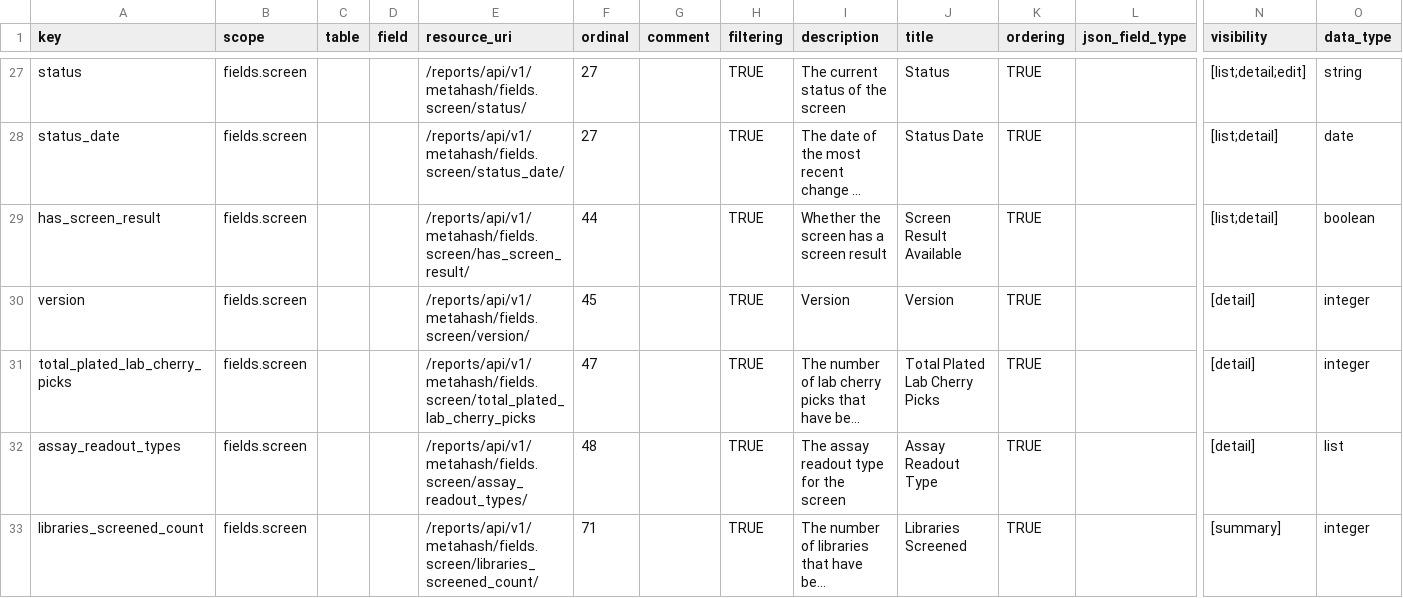
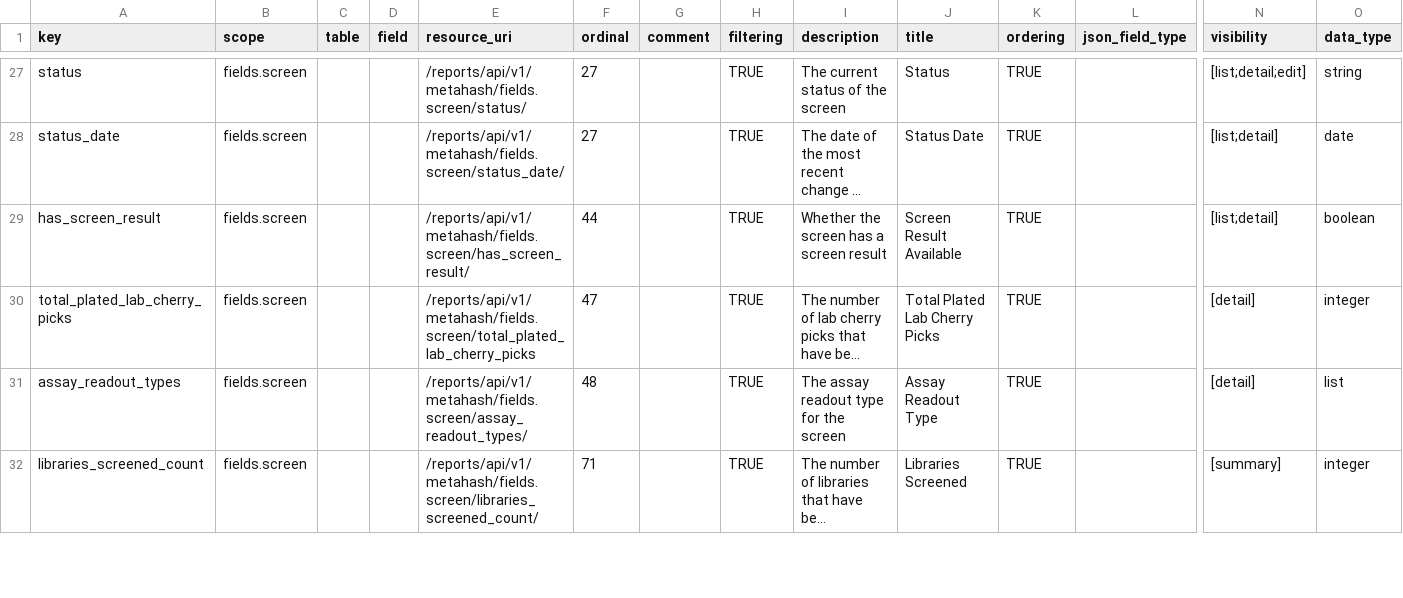
Before and after one commit to seanderickson/lims, a CSV file: db/static/api_init/metahash_fields_screen.csv, drawn as a sheet; only a part is shown, gaps mark what is left out; long unchanged cells end in …; rows hold the shown columns only; the diff names each change by its address in the sheet, - before the commit and + after, or states it on an @@ line.

```diff
--- a/db/static/api_init/metahash_fields_screen.csv
+++ b/db/static/api_init/metahash_fields_screen.csv
-row 30: version | fields.screen |  |  | /reports/api/v1/metahash/fields.screen/version/ | 45 |  | TRUE | Version | Version | TRUE |  | [detail] | integer
```
Also changed, not shown: db/static/api_init/metahash_fields_library.csv, 36 other files.
